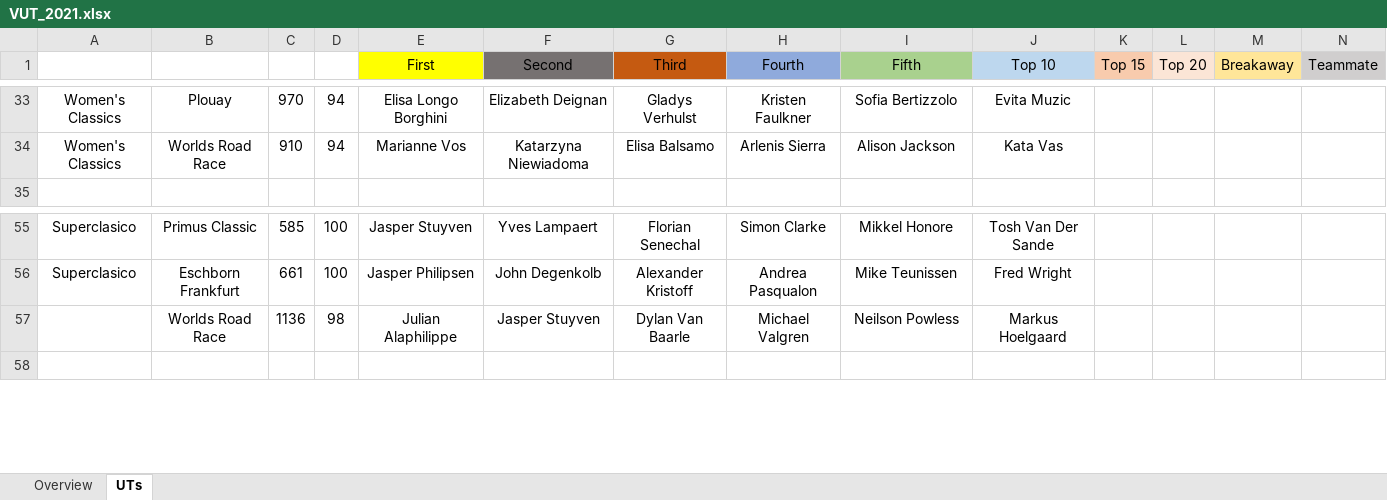
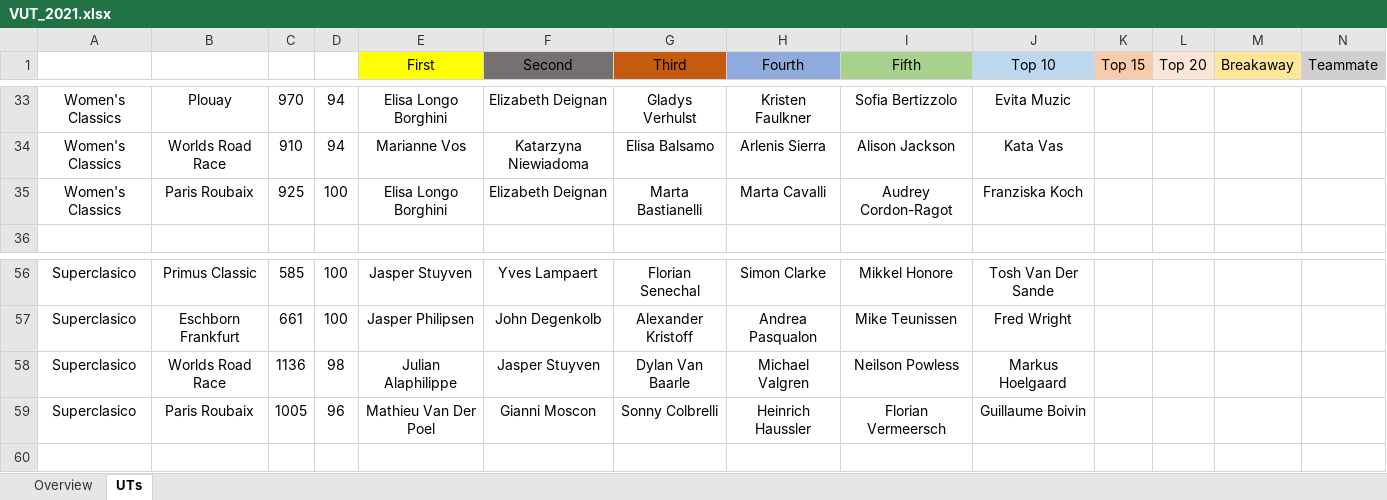
Before and after one commit to CalumLonie/velogames-ultimate-team, an Excel workbook: VUT_2021.xlsx, sheet UTs, drawn as a sheet; only a part is shown, gaps mark what is left out; values as stored, in another font and other column widths than the file's, no borders; addresses are those after the commit; rows hold the shown columns only; the diff names each change by its address in the sheet, - before the commit and + after, or states it on an @@ line.

Commit message:
Updated with Paris Roubaix M and F results

```diff
--- a/VUT_2021.xlsx (sheet UTs)
+++ b/VUT_2021.xlsx (sheet UTs)
+row 35: Women's Classics | Paris Roubaix | 925 | 100 | Elisa Longo Borghini | Elizabeth Deignan | Marta Bastianelli | Marta Cavalli | Audrey Cordon-Ragot | Franziska Koch
-A58: (empty)
+A58: Superclasico
+row 59: Superclasico | Paris Roubaix | 1005 | 96 | Mathieu Van Der Poel | Gianni Moscon | Sonny Colbrelli | Heinrich Haussler | Florian Vermeersch | Guillaume Boivin
```
Also changed, not shown: sheet Overview.
